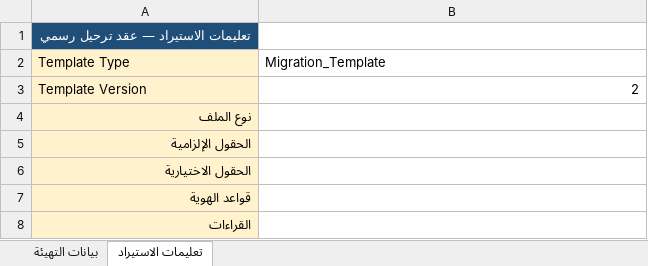
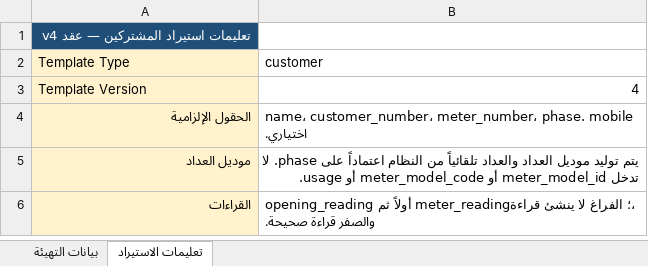
Before and after one commit to Mersaal8484/Billing, an Excel workbook: utility_core/static/src/Migration_Template.xlsx, sheet تعليمات الاستيراد, drawn as a sheet; only a part is shown; values as stored, in another font and other column widths than the file's, no borders; removed rows and columns are numbered as before the commit, all else as after; the diff covers the shown part only; the diff names each change by its address in the sheet, - before the commit and + after, or states it on an @@ line.

```diff
--- a/utility_core/static/src/Migration_Template.xlsx (sheet تعليمات الاستيراد)
+++ b/utility_core/static/src/Migration_Template.xlsx (sheet تعليمات الاستيراد)
-A1 (Template Type): تعليمات الاستيراد — عقد ترحيل رسمي
+A1 (Template Type): تعليمات استيراد المشتركين — عقد v4
-B2: Migration_Template
+B2: customer
-B3 (customer): 2
+B3 (customer): 4
-row 4: نوع الملف
-B4 (customer): (empty)
+B4 (customer): name، customer_number، meter_number، phase. mobile اختياري.
-row 6: الحقول الاختيارية
-row 7: قواعد الهوية
+row 5: موديل العداد | يتم توليد موديل العداد والعداد تلقائياً من النظام اعتماداً على phase. لا تدخل meter_model_id أو meter_model_code أو usage.
-B6 (customer): (empty)
+B6 (customer): opening_reading أولاً ثم meter_reading؛ الفراغ لا ينشئ قراءة، والصفر قراءة صحيحة.
```
Also changed, not shown: 1 added row, 4 removed rows and 1 edited cell elsewhere in this sheet, sheet بيانات التهيئة, utility_core/static/src/Feeder_Migration_Template.xlsx, utility_core/static/src/Transformer_Migration_Template.xlsx, 9 other files.
